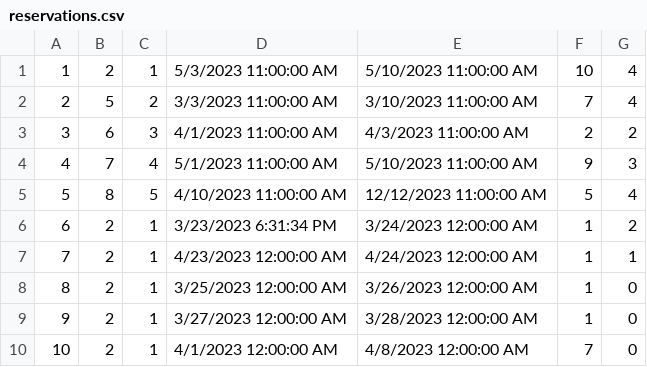
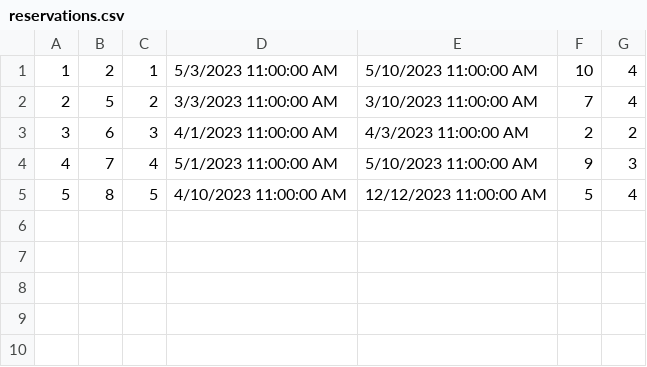
Before and after one commit to teodorazunic/SIMS, a CSV file: SIMS-Initial-Project-main/InitialProject/InitialProject/Resources/Data/reservations.csv, drawn as a sheet.

Commit message:
reservation improvements

```diff
--- a/SIMS-Initial-Project-main/InitialProject/InitialProject/Resources/Data/reservations.csv
+++ b/SIMS-Initial-Project-main/InitialProject/InitialProject/Resources/Data/reservations.csv
@@ -5,6 +5 @@
 5|8|5|4/10/2023 11:00:00 AM|12/12/2023 11:00:00 AM|5|4
-6|2|1|3/23/2023 6:31:34 PM|3/24/2023 12:00:00 AM|1|2
-7|2|1|4/23/2023 12:00:00 AM|4/24/2023 12:00:00 AM|1|1
-8|2|1|3/25/2023 12:00:00 AM|3/26/2023 12:00:00 AM|1|0
-9|2|1|3/27/2023 12:00:00 AM|3/28/2023 12:00:00 AM|1|0
-10|2|1|4/1/2023 12:00:00 AM|4/8/2023 12:00:00 AM|7|0
```
